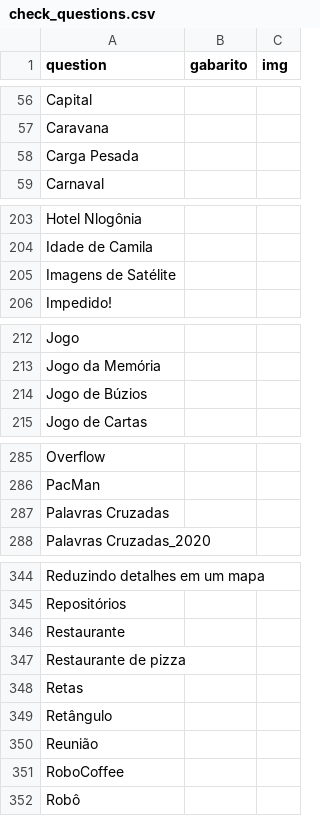
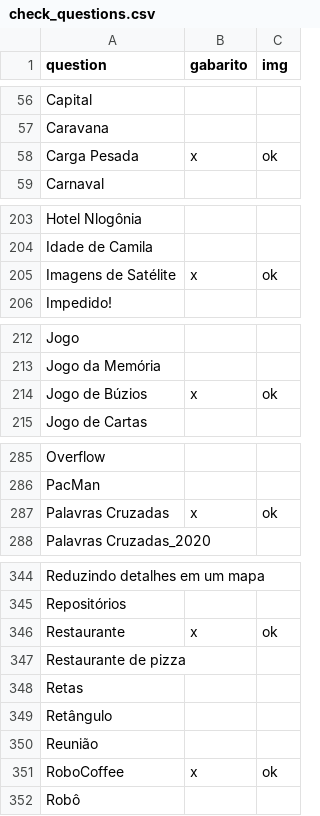
Before and after one commit to mestrevh/problems-of-the-obi, a CSV file: check_questions.csv, drawn as a sheet; only a part is shown, gaps mark what is left out; the diff covers the shown part only.

Commit message:
update csv with done lines

```diff
--- a/check_questions.csv
+++ b/check_questions.csv
@@ -57,3 +57,3 @@ Capital,,
 Caravana,,
-Carga Pesada,,
+Carga Pesada,x,ok
 Carnaval,,
@@ -204,3 +204,3 @@ Hotel Nlogônia,,
 Idade de Camila,,
-Imagens de Satélite,,
+Imagens de Satélite,x,ok
 Impedido!,,
@@ -213,3 +213,3 @@ Jogo,,
 Jogo da Memória,,
-Jogo de Búzios,,
+Jogo de Búzios,x,ok
 Jogo de Cartas,,
@@ -286,3 +286,3 @@ Overflow,,
 PacMan,,
-Palavras Cruzadas,,
+Palavras Cruzadas,x,ok
 Palavras Cruzadas_2020,,
@@ -345,3 +345,3 @@ Reduzindo detalhes em um mapa,,
 Repositórios,,
-Restaurante,,
+Restaurante,x,ok
 Restaurante de pizza,,
@@ -350,3 +350,3 @@ Retângulo,,
 Reunião,,
-RoboCoffee,,
+RoboCoffee,x,ok
 Robô,,
```
Also changed, not shown: 4 edited cells elsewhere in this file.
